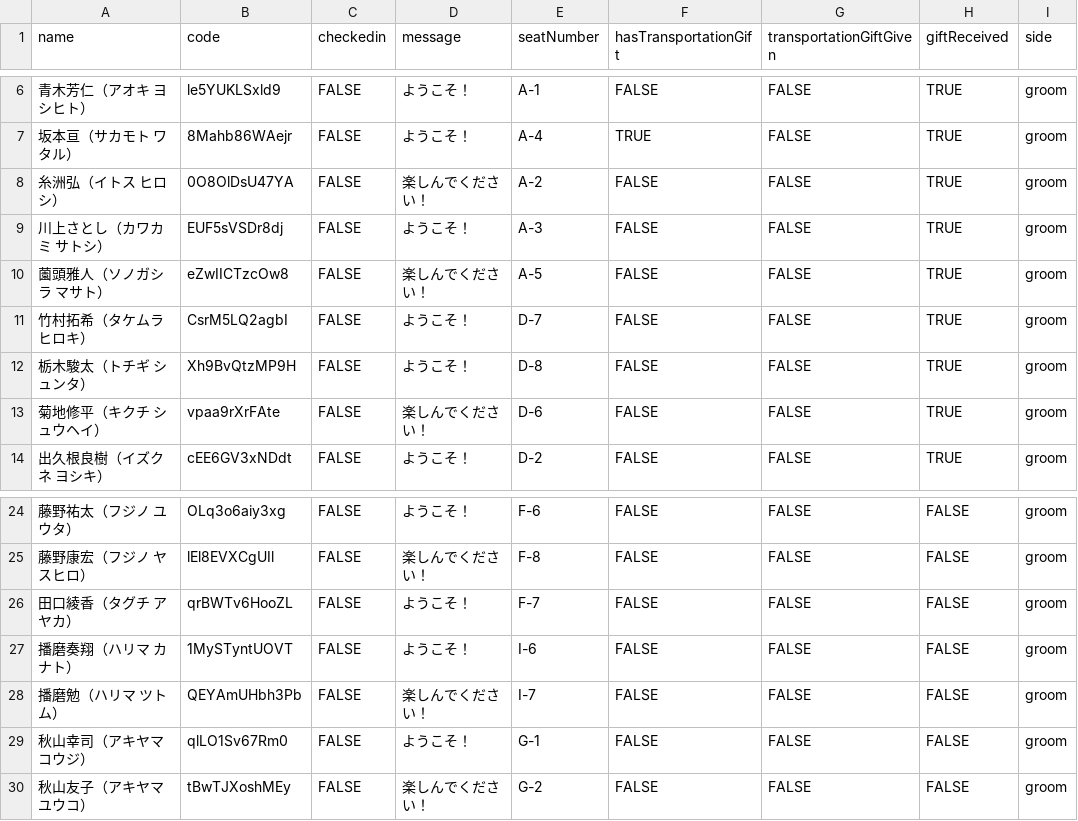
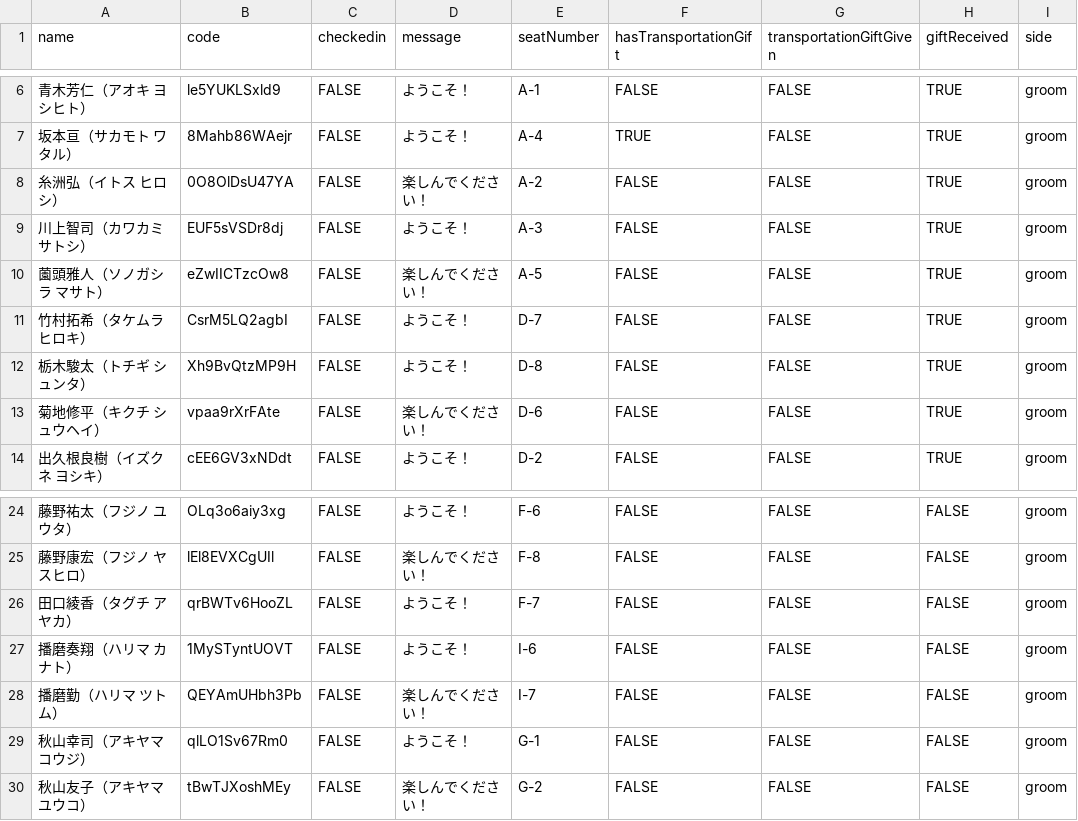
Before and after one commit to tomo16/wedding-app, a CSV file: public/guests.csv, drawn as a sheet; only a part is shown, gaps mark what is left out; the diff names each change by its address in the sheet, - before the commit and + after, or states it on an @@ line.

```diff
--- a/public/guests.csv
+++ b/public/guests.csv
-A9 (name): 川上さとし（カワカミ サトシ）
+A9 (name): 川上智司（カワカミ サトシ）
-A28 (name): 播磨勉（ハリマ ツトム）
+A28 (name): 播磨勤（ハリマ ツトム）
```
Also changed, not shown: 2 other files.
